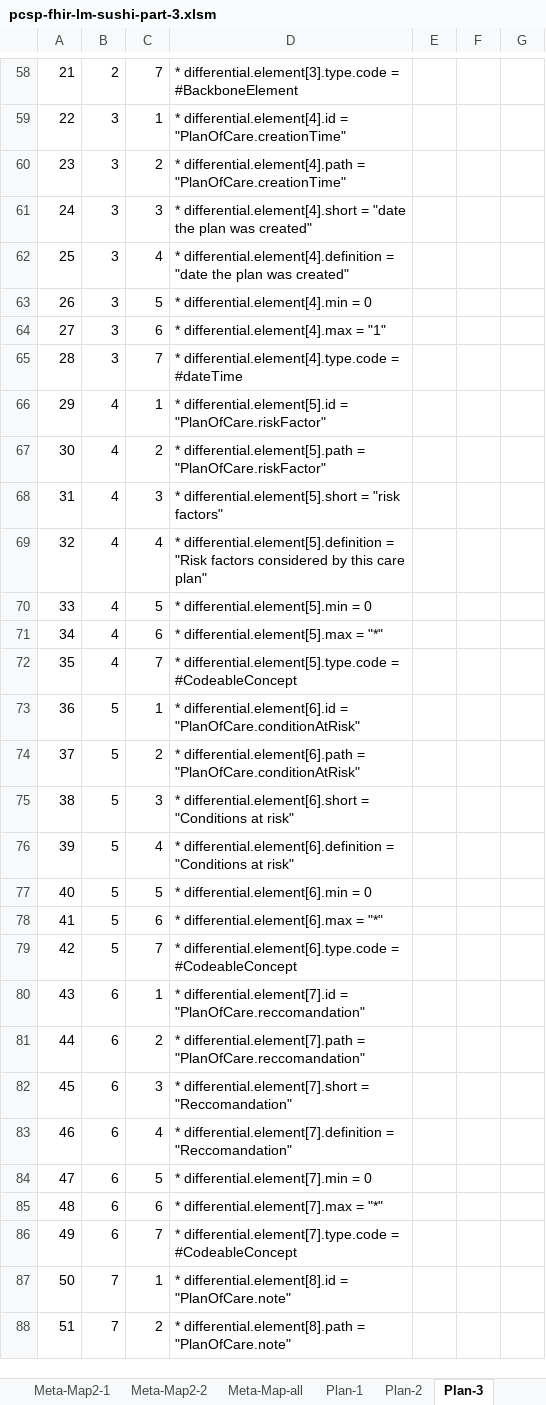
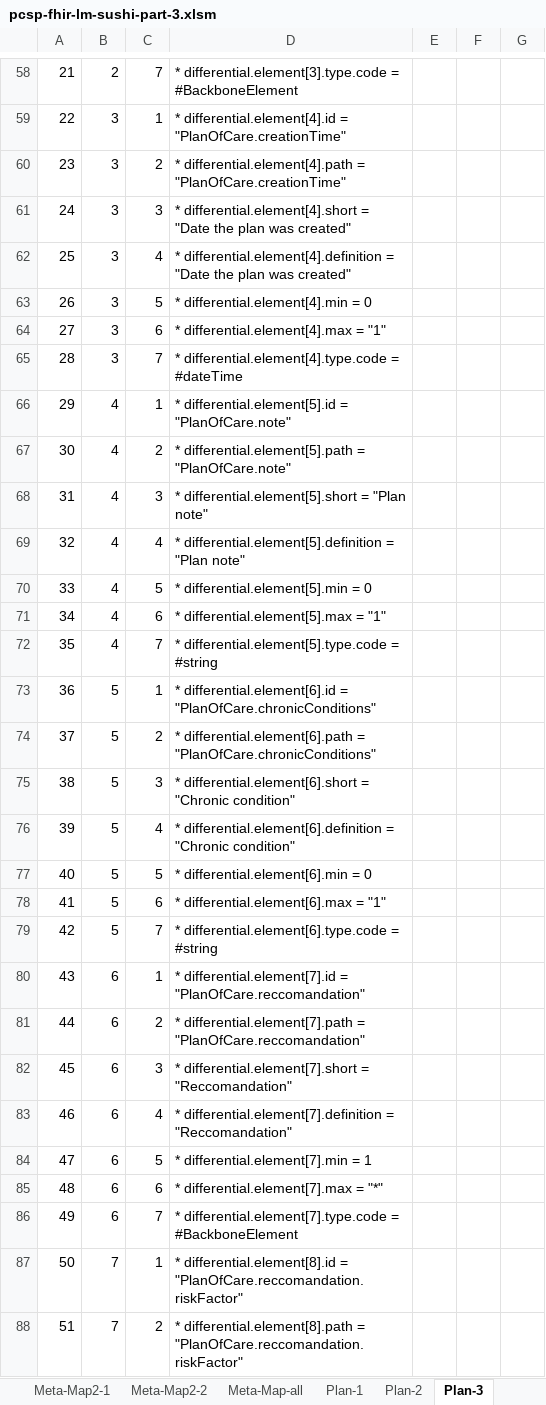
Before and after one commit to hl7-eu/pcsp, an Excel workbook: model-sources/pcsp-fhir-lm-sushi-part-3.xlsm, sheet Plan-3, drawn as a sheet; only a part is shown, gaps mark what is left out; values as stored, in another font and other column widths than the file's, no borders; the diff covers the shown part only; the diff names each change by its address in the sheet, - before the commit and + after, or states it on an @@ line.

```diff
--- a/model-sources/pcsp-fhir-lm-sushi-part-3.xlsm (sheet Plan-3)
+++ b/model-sources/pcsp-fhir-lm-sushi-part-3.xlsm (sheet Plan-3)
-D61: …differential.element[4].short = "date the plan…
+D61: …differential.element[4].short = "Date the plan…
-D62: …differential.element[4].definition = "date the plan…
+D62: …differential.element[4].definition = "Date the plan…
-D66: …differential.element[5].id = "PlanOfCare.riskFactor"
+D66: …differential.element[5].id = "PlanOfCare.note"
-D67: …differential.element[5].path = "PlanOfCare.riskFactor"
+D67: …differential.element[5].path = "PlanOfCare.note"
-D68: …differential.element[5].short = "risk factors"
+D68: …differential.element[5].short = "Plan note"
-D69: …differential.element[5].definition = "Risk factors considered by this care plan"
+D69: …differential.element[5].definition = "Plan note"
-D71: * differential.element[5].max = "*"
+D71: * differential.element[5].max = "1"
-D72: …differential.element[5].type.code = #CodeableConcept
+D72: …differential.element[5].type.code = #string
-D73: …differential.element[6].id = "PlanOfCare.conditionAtRisk"
+D73: …differential.element[6].id = "PlanOfCare.chronicConditions"
-D74: …differential.element[6].path = "PlanOfCare.conditionAtRisk"
+D74: …differential.element[6].path = "PlanOfCare.chronicConditions"
-D75: …differential.element[6].short = "Conditions at risk"
+D75: …differential.element[6].short = "Chronic condition"
-D76: …differential.element[6].definition = "Conditions at risk"
+D76: …differential.element[6].definition = "Chronic condition"
-D78: * differential.element[6].max = "*"
+D78: * differential.element[6].max = "1"
-D79: …differential.element[6].type.code = #CodeableConcept
+D79: …differential.element[6].type.code = #string
-D84: * differential.element[7].min = 0
+D84: * differential.element[7].min = 1
-D86: …differential.element[7].type.code = #CodeableConcept
+D86: …differential.element[7].type.code = #BackboneElement
-D87: …differential.element[8].id = "PlanOfCare.note"
+D87: …differential.element[8].id = "PlanOfCare.reccomandation.riskFactor"
-D88: …differential.element[8].path = "PlanOfCare.note"
+D88: …differential.element[8].path = "PlanOfCare.reccomandation.riskFactor"
```
Also changed, not shown: 40 edited cells elsewhere in this sheet, sheet Plan-Map-1, sheet Plan-2, sheet Plan-1, sheet Plan-Map2-1, sheet Plan-Map2-2, sheet Common, 2 more sheets, formulas that keep their value, charts or pictures, 3 other files.
